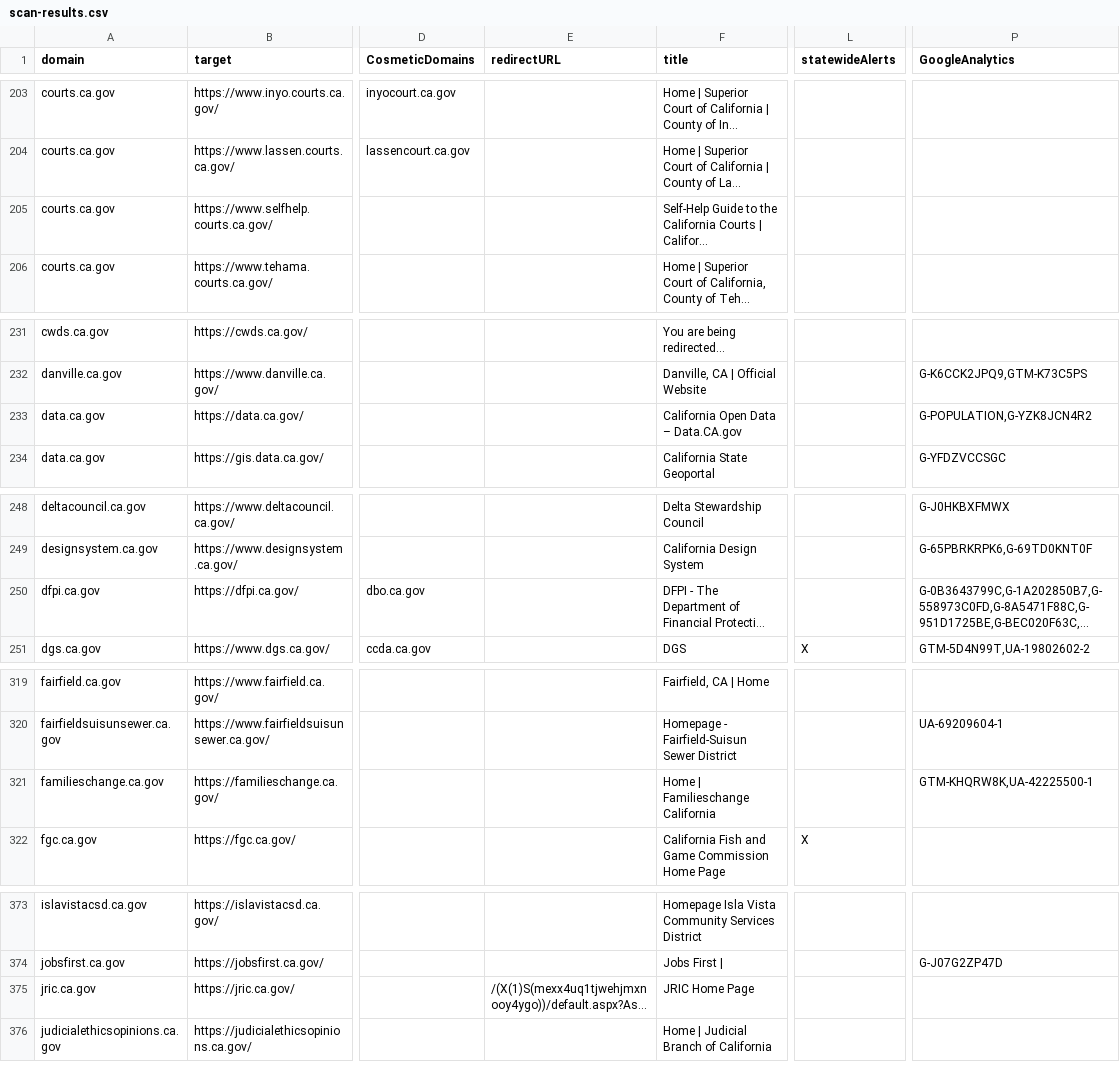
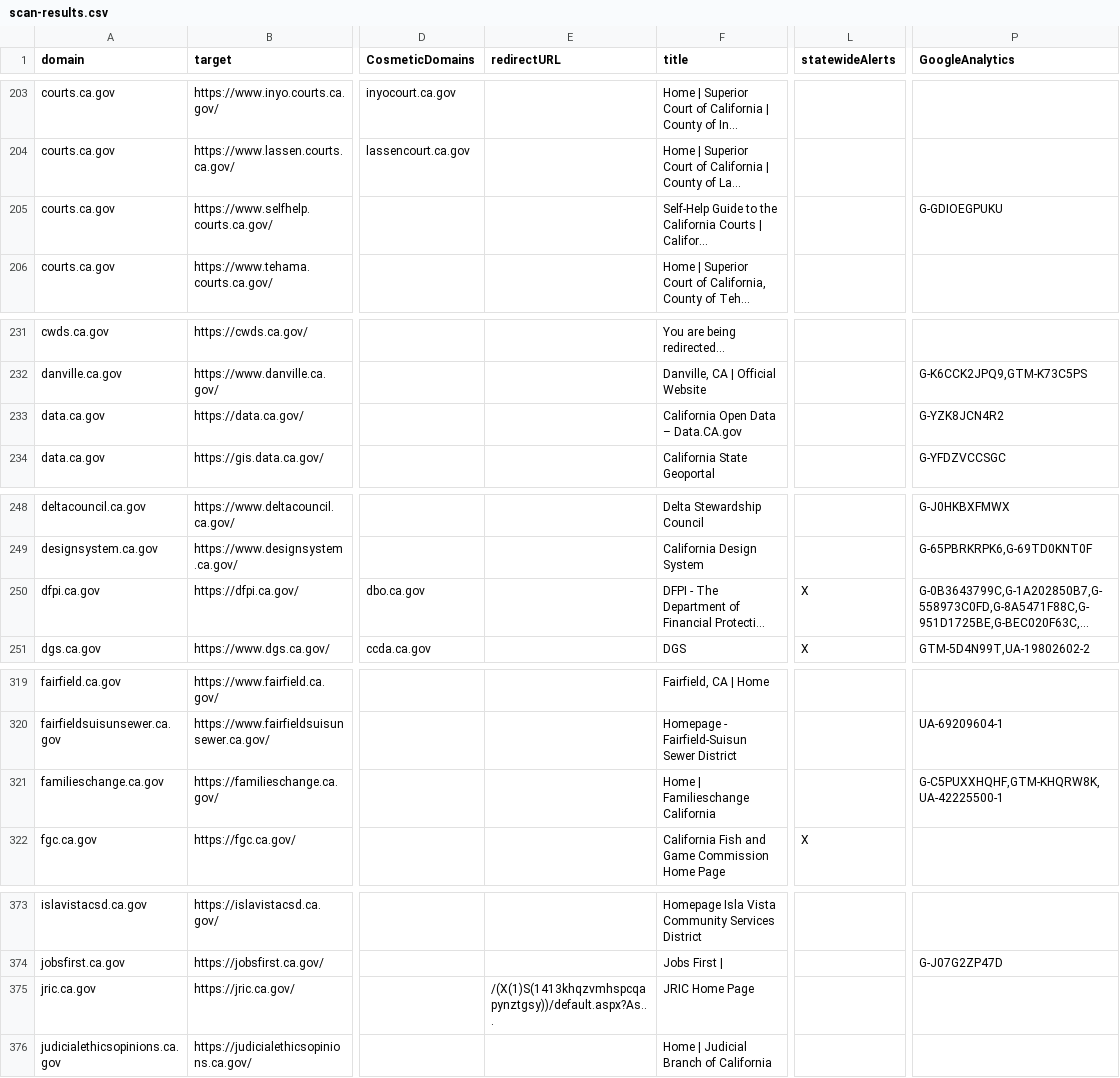
Before and after one commit to carterm/scan-url, a CSV file: publish/scan-results.csv, drawn as a sheet; only a part is shown, gaps mark what is left out; long unchanged cells end in …; the diff covers the shown part only; the diff names each change by its address in the sheet, - before the commit and + after, or states it on an @@ line.

```diff
--- a/publish/scan-results.csv
+++ b/publish/scan-results.csv
-P205 (GoogleAnalytics): (empty)
+P205 (GoogleAnalytics): G-GDIOEGPUKU
-P233 (GoogleAnalytics): G-POPULATION,G-YZK8JCN4R2
+P233 (GoogleAnalytics): G-YZK8JCN4R2
-L250 (statewideAlerts): (empty)
+L250 (statewideAlerts): X
-P321 (GoogleAnalytics): GTM-KHQRW8K,UA-42225500-1
+P321 (GoogleAnalytics): G-C5PUXXHQHF,GTM-KHQRW8K,UA-42225500-1
-E375 (redirectURL): /(X(1)S(mexx4uq1tjwehjmxnooy4ygo))/default.aspx?As...
+E375 (redirectURL): /(X(1)S(1413khqzvmhspcqapynztgsy))/default.aspx?As...
```
Also changed, not shown: 1 added row and 40 edited cells elsewhere in this file.
